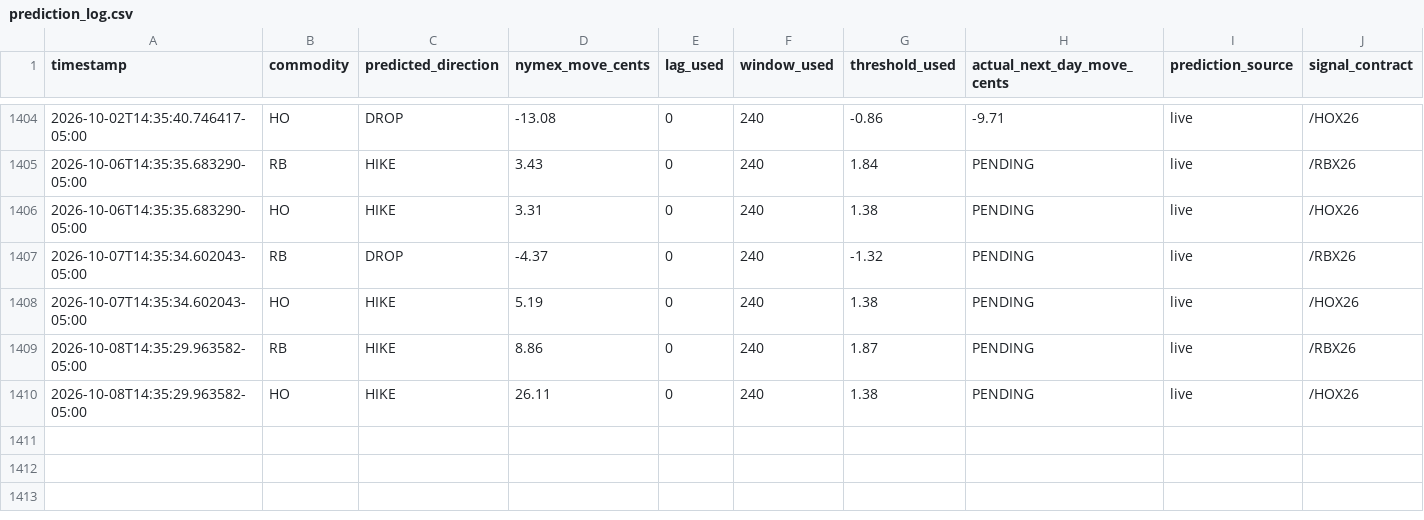
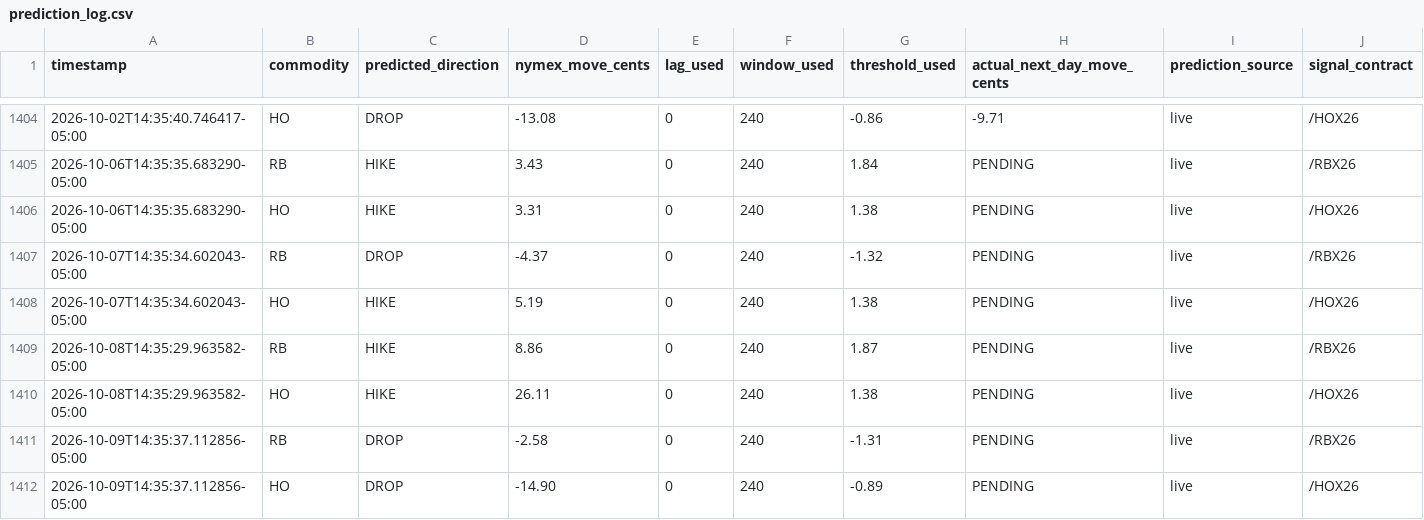
Before and after one commit to armaanmoosani/rbob-ho-fuel-tracker, a CSV file: data/prediction_log.csv, drawn as a sheet; only a part is shown, gaps mark what is left out; rows hold the shown columns only; the diff names each change by its address in the sheet, - before the commit and + after, or states it on an @@ line.

```diff
--- a/data/prediction_log.csv
+++ b/data/prediction_log.csv
+row 1411: 2026-10-09T14:35:37.112856-05:00 | RB | DROP | -2.58 | 0 | 240 | -1.31 | PENDING | live | /RBX26
+row 1412: 2026-10-09T14:35:37.112856-05:00 | HO | DROP | -14.90 | 0 | 240 | -0.89 | PENDING | live | /HOX26
```
